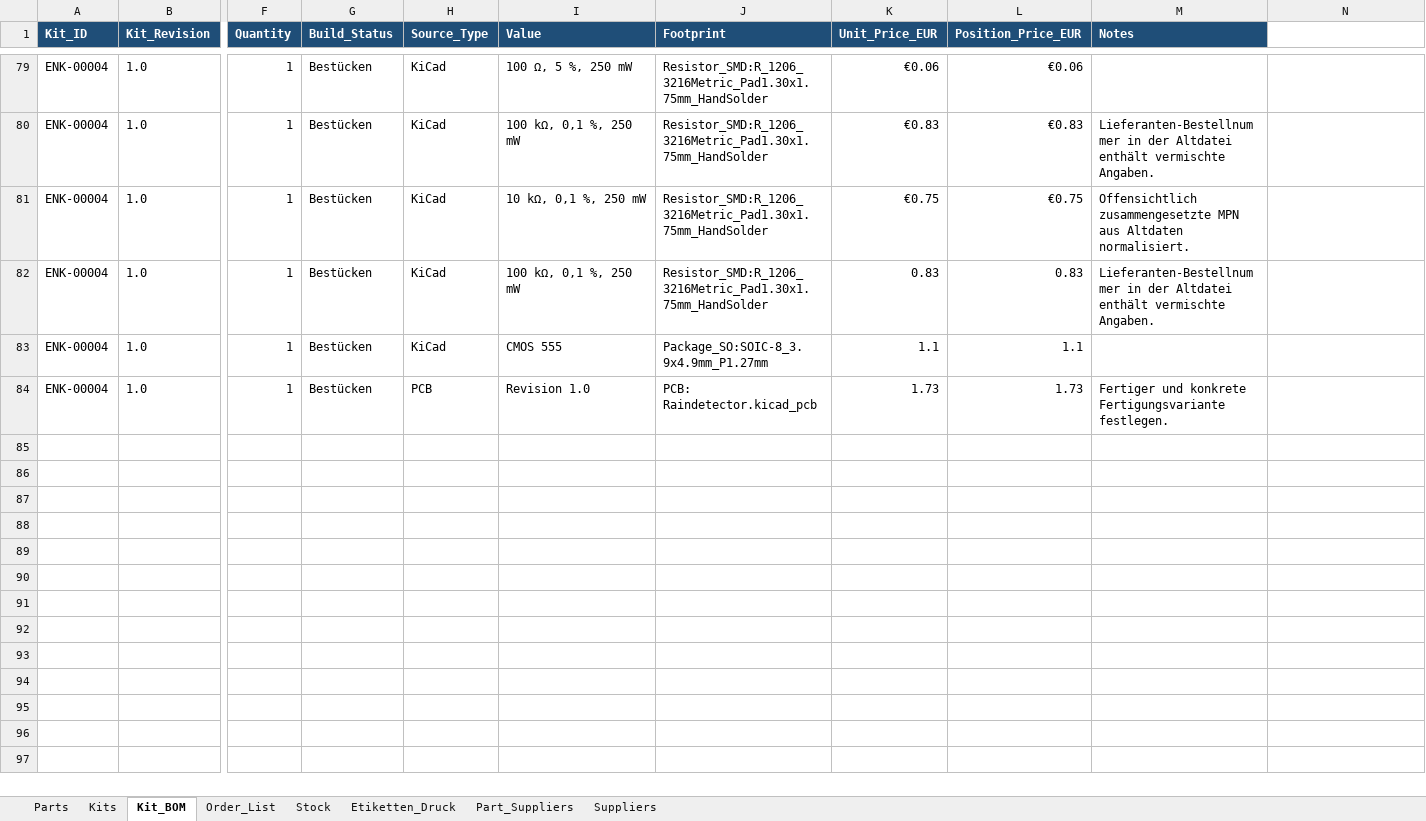
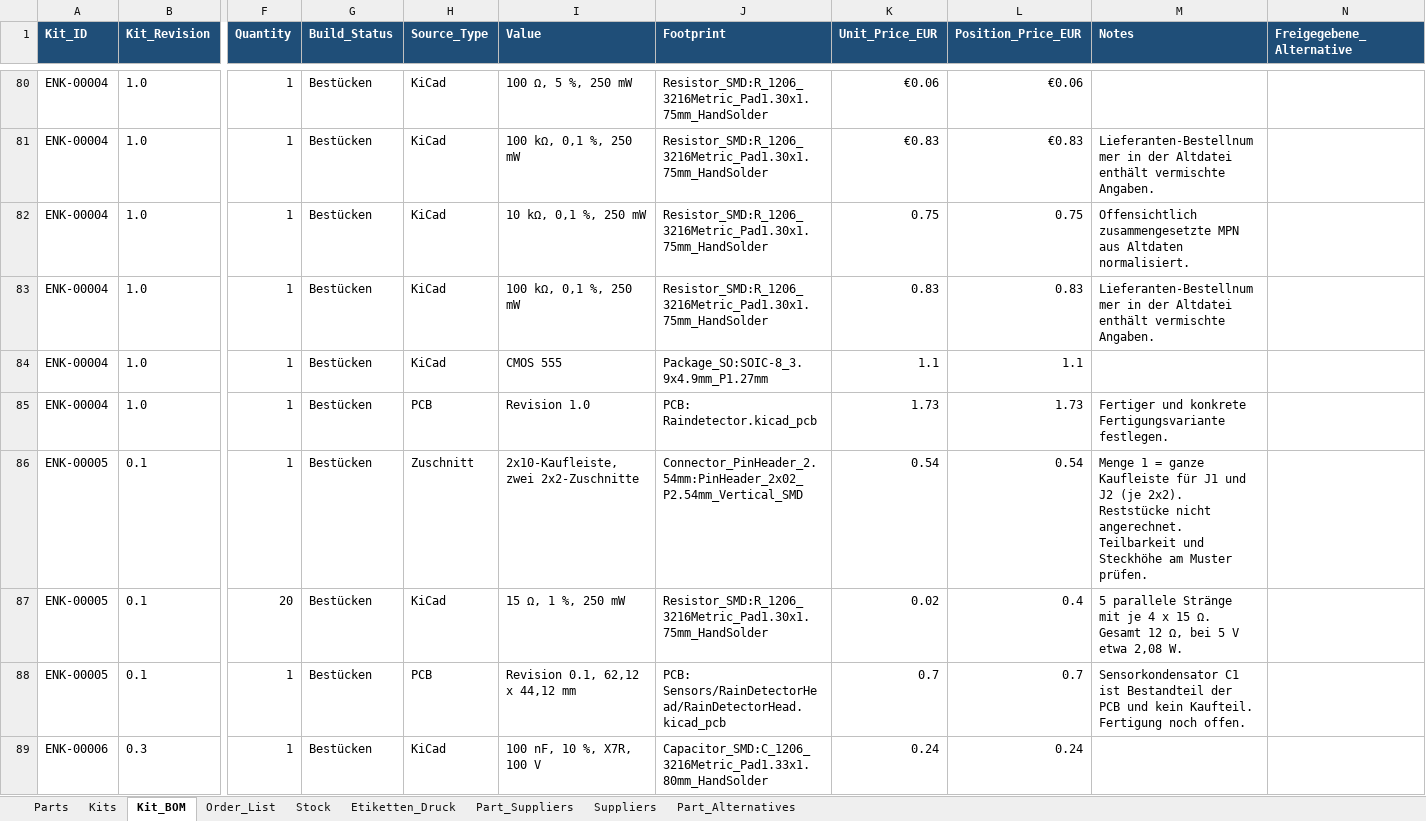
Before and after one commit to magicamun/EnvNode, an Excel workbook: hardware/EnvNode_Parts.xlsx, sheet Kit_BOM, drawn as a sheet; only a part is shown, gaps mark what is left out; values as stored, in another font and other column widths than the file's, no borders; conditional formats and table styles not drawn; addresses are those after the commit; rows hold the shown columns only; the diff covers the shown part only; the diff names each change by its address in the sheet, - before the commit and + after, or states it on an @@ line.

Commit message:
Update RainDetector board connectors, outlines and parts kits

```diff
--- a/hardware/EnvNode_Parts.xlsx (sheet Kit_BOM)
+++ b/hardware/EnvNode_Parts.xlsx (sheet Kit_BOM)
+sheet tab: Part_Alternatives
-N1: (empty)
+N1: Freigegebene_Alternative
-N1 fill: none
+N1 fill: #1F4E78
-K82 (Unit_Price_EUR): €0.75
+K82 (Unit_Price_EUR): 0.75
-L82 (Position_Price_EUR): €0.75
+L82 (Position_Price_EUR): 0.75
+row 86: ENK-00005 | 0.1 | 1 | Bestücken | Zuschnitt | 2x10-Kaufleiste, zwei 2x2-Zuschnitte | Connector_PinHeader_2.54mm:PinHeader_2x02_P2.54mm_Vertical_SMD | 0.54 | 0.54 | Menge 1 = ganze Kaufleiste für J1 und J2 (je 2x2). Reststücke nicht angerechnet. Teilbarkeit und Steckhöhe am Muster prüfen.
+row 87: ENK-00005 | 0.1 | 20 | Bestücken | KiCad | 15 Ω, 1 %, 250 mW | Resistor_SMD:R_1206_3216Metric_Pad1.30x1.75mm_HandSolder | 0.02 | 0.4 | 5 parallele Stränge mit je 4 x 15 Ω. Gesamt 12 Ω, bei 5 V etwa 2,08 W.
+row 88: ENK-00005 | 0.1 | 1 | Bestücken | PCB | Revision 0.1, 62,12 x 44,12 mm | PCB: Sensors/RainDetectorHead/RainDetectorHead.kicad_pcb | 0.7 | 0.7 | Sensorkondensator C1 ist Bestandteil der PCB und kein Kaufteil. Fertigung noch offen.
+row 89: ENK-00006 | 0.3 | 1 | Bestücken | KiCad | 100 nF, 10 %, X7R, 100 V | Capacitor_SMD:C_1206_3216Metric_Pad1.33x1.80mm_HandSolder | 0.24 | 0.24
```
Also changed, not shown: 9 added rows and 134 edited cells elsewhere in this sheet, sheet Parts, sheet Order_List, sheet Stock, sheet Part_Suppliers, sheet Etiketten_Druck, sheet Kits, formulas that keep their value, hidden cells, 6 other files.
